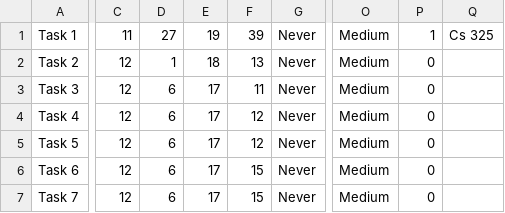
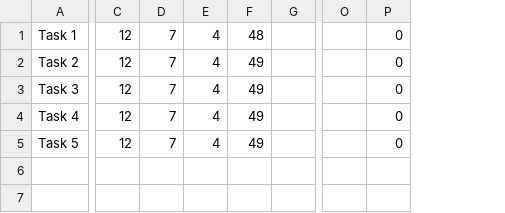
Before and after one commit to shivansal/cs325-team9, a CSV file: todoTasks.csv, drawn as a sheet; only a part is shown, gaps mark what is left out; removed rows and columns are numbered as before the commit, all else as after; rows hold the shown columns only; the diff names each change by its address in the sheet, - before the commit and + after, or states it on an @@ line.

Commit message:
revamp new task contorols

```diff
--- a/todoTasks.csv
+++ b/todoTasks.csv
-column D, rows 1-5: 27 | 1 | 6 | 6 | 6
-column E, rows 1-5: 19 | 18 | 17 | 17 | 17
-column F, rows 1-5: 39 | 13 | 11 | 12 | 12
-column G, rows 1-5: all Never
+column D, rows 1-5: all 7
+column E, rows 1-5: all 4
+column F, rows 1-5: 48 | 49 | 49 | 49 | 49
+column G, empty
-column O, rows 1-5: all Medium
+column O, empty
-column Q, row 1: Cs 325
-C1: 11
+C1: 12
-P1: 1
+P1: 0
-row 6: Task 6 | 12 | 6 | 17 | 15 | Never | Medium | 0
-row 7: Task 7 | 12 | 6 | 17 | 15 | Never | Medium | 0
```
Also changed, not shown: 3 other files.
